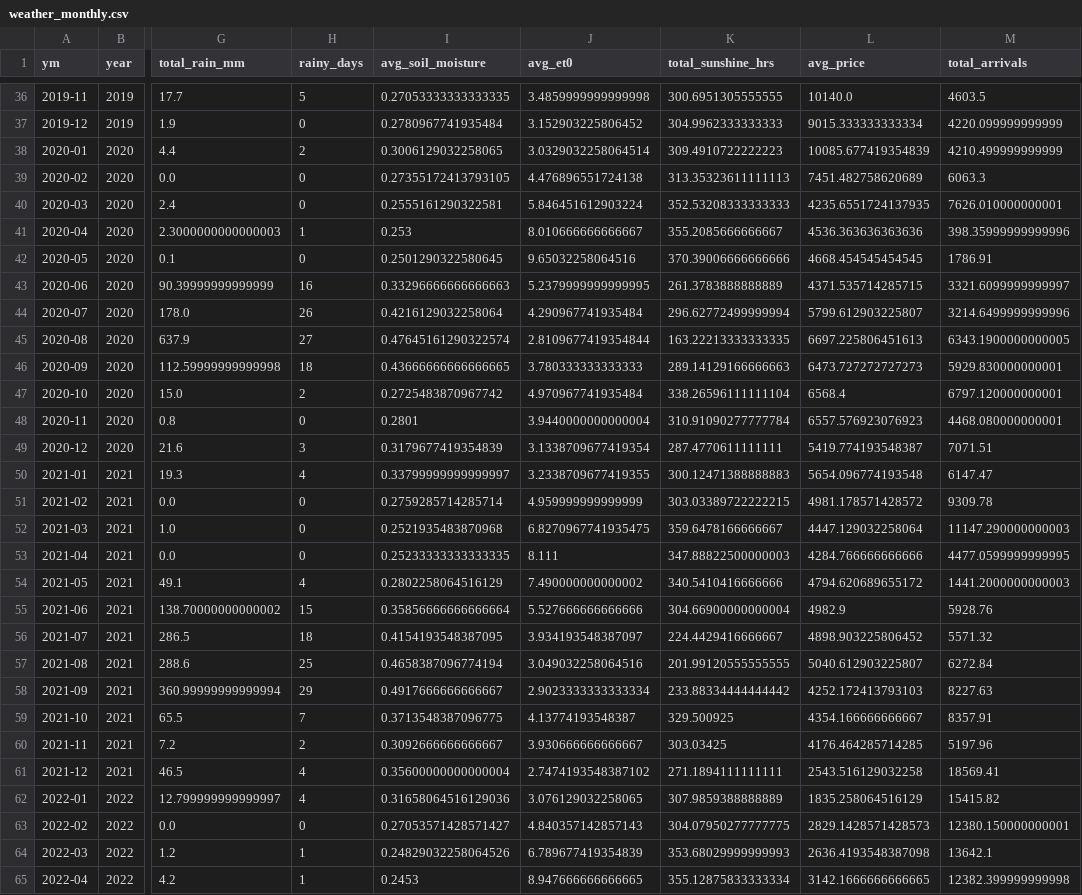
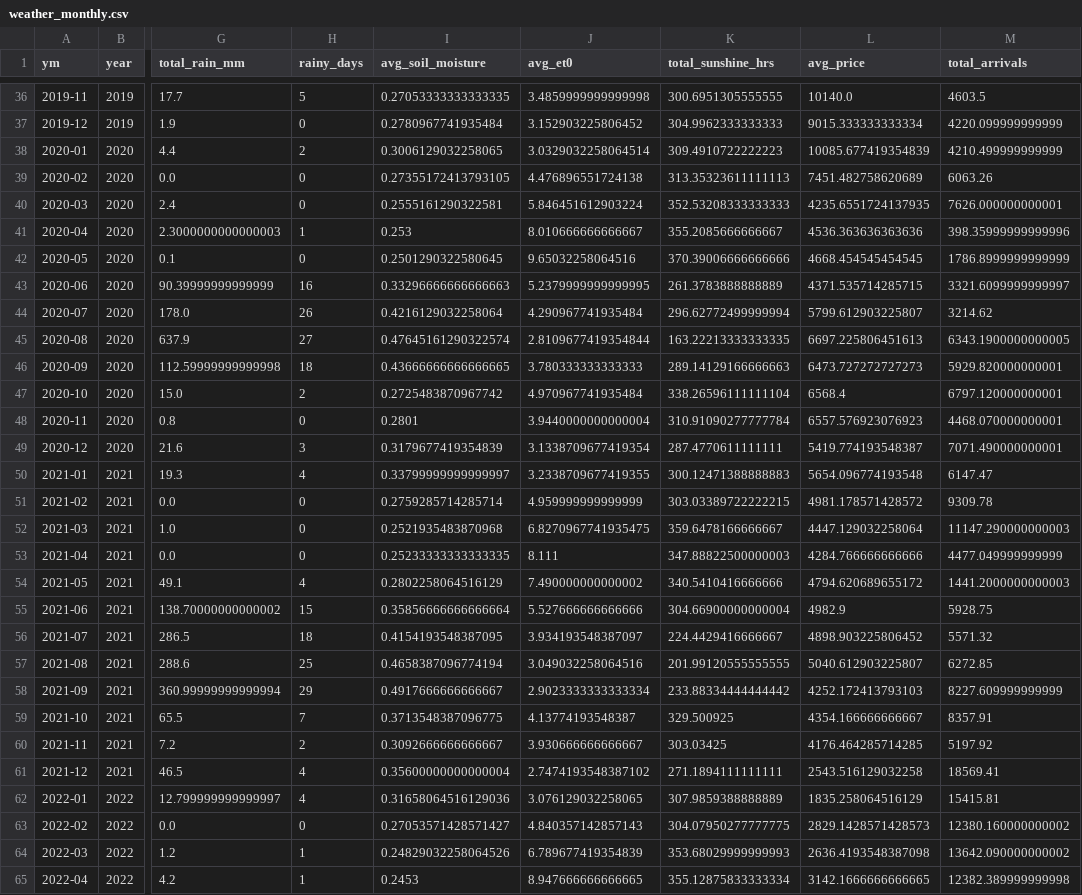
Before and after one commit to Prayas-dev-acc/mandi, a CSV file: weather_monthly.csv, drawn as a sheet; only a part is shown, gaps mark what is left out; the diff covers the shown part only; the diff names each change by its address in the sheet, - before the commit and + after, or states it on an @@ line.

```diff
--- a/weather_monthly.csv
+++ b/weather_monthly.csv
-M39 (total_arrivals): 6063.3
+M39 (total_arrivals): 6063.26
-M40 (total_arrivals): 7626.010000000001
+M40 (total_arrivals): 7626.000000000001
-M42 (total_arrivals): 1786.91
+M42 (total_arrivals): 1786.8999999999999
-M44 (total_arrivals): 3214.6499999999996
+M44 (total_arrivals): 3214.62
-M46 (total_arrivals): 5929.830000000001
+M46 (total_arrivals): 5929.820000000001
-M48 (total_arrivals): 4468.080000000001
+M48 (total_arrivals): 4468.070000000001
-M49 (total_arrivals): 7071.51
+M49 (total_arrivals): 7071.490000000001
-M53 (total_arrivals): 4477.0599999999995
+M53 (total_arrivals): 4477.049999999999
-M55 (total_arrivals): 5928.76
+M55 (total_arrivals): 5928.75
-M57 (total_arrivals): 6272.84
+M57 (total_arrivals): 6272.85
-M58 (total_arrivals): 8227.63
+M58 (total_arrivals): 8227.609999999999
-M60 (total_arrivals): 5197.96
+M60 (total_arrivals): 5197.92
-M62 (total_arrivals): 15415.82
+M62 (total_arrivals): 15415.81
-M63 (total_arrivals): 12380.150000000001
+M63 (total_arrivals): 12380.160000000002
-M64 (total_arrivals): 13642.1
+M64 (total_arrivals): 13642.090000000002
-M65 (total_arrivals): 12382.399999999998
+M65 (total_arrivals): 12382.389999999998
```
Also changed, not shown: 48 edited cells elsewhere in this file, 2 other files.
